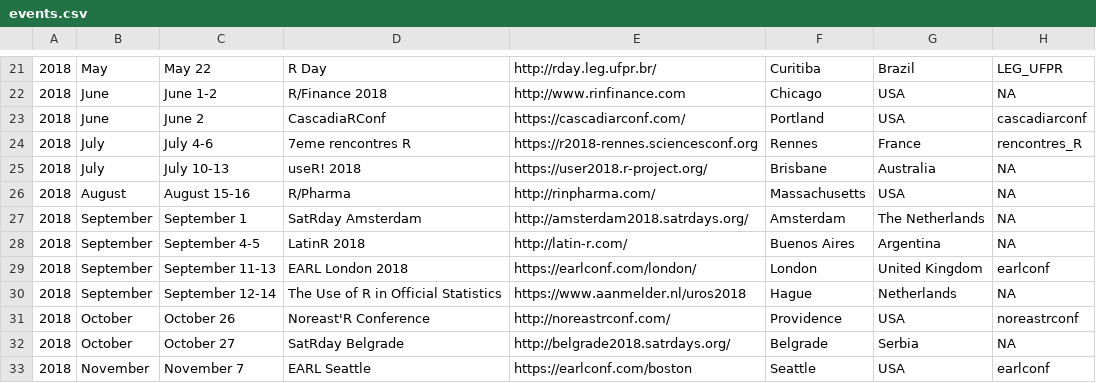
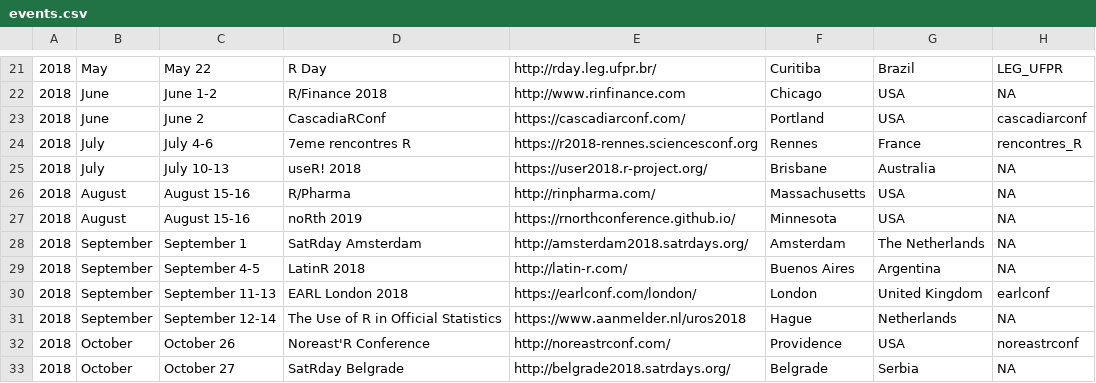
Before and after one commit to tunisrusergroup/meetingsR, a CSV file: events.csv, drawn as a sheet; only a part is shown, gaps mark what is left out; the shorter side is filled out with more unchanged rows.

Commit message:
#rstats Ading noRth 2019. Minnesota, USA. (465)

```diff
--- a/events.csv
+++ b/events.csv
@@ -26,2 +26,3 @@
 2018,August,August 15-16,R/Pharma,http://rinpharma.com/,Massachusetts,USA,NA
+2018,August,August 15-16,noRth 2019,https://rnorthconference.github.io/,Minnesota,USA,NA
 2018,September,September 1,SatRday Amsterdam,http://amsterdam2018.satrdays.org/,Amsterdam,The Netherlands,NA
```
Also changed, not shown: 4 other files.
